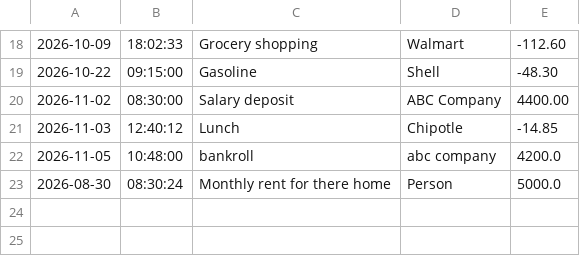
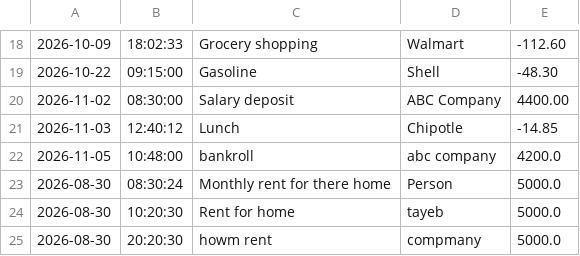
Before and after one commit to Mohammad5800/AccountingLedger, a CSV file: transactions.csv, drawn as a sheet; only a part is shown, gaps mark what is left out.

Commit message:
Transaction completed with getters and toString

```diff
--- a/transactions.csv
+++ b/transactions.csv
@@ -23 +23,3 @@
 2026-08-30|08:30:24|Monthly rent for there home|Person|5000.0
+2026-08-30|10:20:30|Rent for home |tayeb|5000.0
+2026-08-30|20:20:30|howm rent |compmany|5000.0
```
